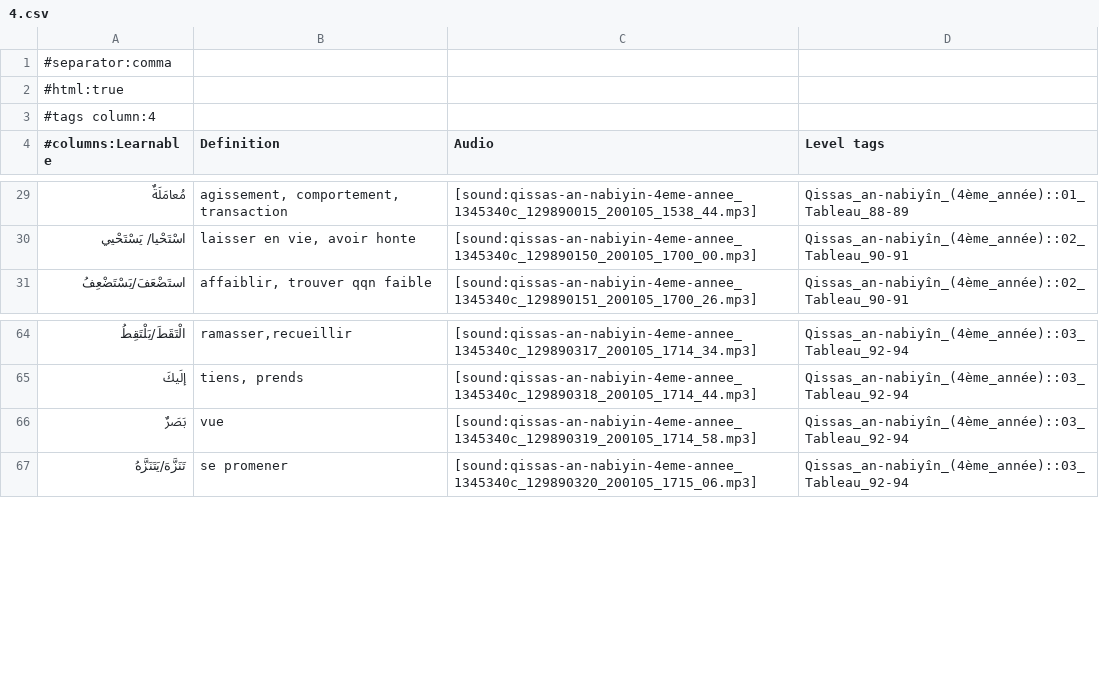
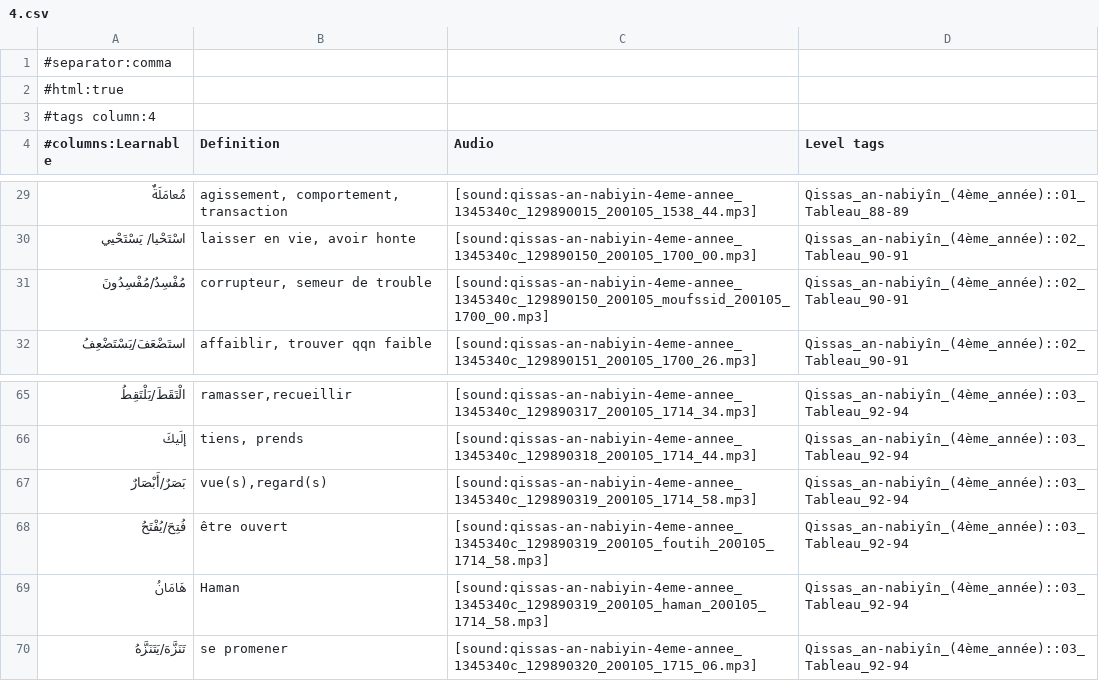
Before and after one commit to haszzz/haszzz.github.io, a CSV file: 4.csv, drawn as a sheet; only a part is shown, gaps mark what is left out.

Commit message:
Update translation for "بَصَرٌ" in 4.csv to include plural form "أَبْصَارٌ" for improved clarity and accuracy.

```diff
--- a/4.csv
+++ b/4.csv
@@ -30,2 +30,3 @@
 "اسْتَحْيا/ يَسْتَحْيي","laisser en vie, avoir honte","[sound:qissas-an-nabiyin-4eme-annee_1345340c_129890150_200105_1700_00.mp3]","Qissas_an-nabiyîn_(4ème_année)::02_Tableau_90-91"
+"مُفْسِدٌ/مُفْسِدُونَ","corrupteur, semeur de trouble","[sound:qissas-an-nabiyin-4eme-annee_1345340c_129890150_200105_moufssid_200105_1700_00.mp3]","Qissas_an-nabiyîn_(4ème_année)::02_Tableau_90-91"
 "استَضْعَفَ/يَسْتَضْعِفُ","affaiblir, trouver qqn faible","[sound:qissas-an-nabiyin-4eme-annee_1345340c_129890151_200105_1700_26.mp3]","Qissas_an-nabiyîn_(4ème_année)::02_Tableau_90-91"
@@ -65,3 +66,5 @@
 "إلَيكَ","tiens, prends","[sound:qissas-an-nabiyin-4eme-annee_1345340c_129890318_200105_1714_44.mp3]","Qissas_an-nabiyîn_(4ème_année)::03_Tableau_92-94"
-"بَصَرٌ","vue","[sound:qissas-an-nabiyin-4eme-annee_1345340c_129890319_200105_1714_58.mp3]","Qissas_an-nabiyîn_(4ème_année)::03_Tableau_92-94"
+"بَصَرٌ/أَبْصَارٌ","vue(s),regard(s)","[sound:qissas-an-nabiyin-4eme-annee_1345340c_129890319_200105_1714_58.mp3]","Qissas_an-nabiyîn_(4ème_année)::03_Tableau_92-94"
+"فُتِحَ/يُفْتَحُ","être ouvert","[sound:qissas-an-nabiyin-4eme-annee_1345340c_129890319_200105_foutih_200105_1714_58.mp3]","Qissas_an-nabiyîn_(4ème_année)::03_Tableau_92-94"
+"هَامَانُ","Haman","[sound:qissas-an-nabiyin-4eme-annee_1345340c_129890319_200105_haman_200105_1714_58.mp3]","Qissas_an-nabiyîn_(4ème_année)::03_Tableau_92-94"
 "تَنَزَّهَ/يَتَنَزَّهُ","se promener","[sound:qissas-an-nabiyin-4eme-annee_1345340c_129890320_200105_1715_06.mp3]","Qissas_an-nabiyîn_(4ème_année)::03_Tableau_92-94"
```
